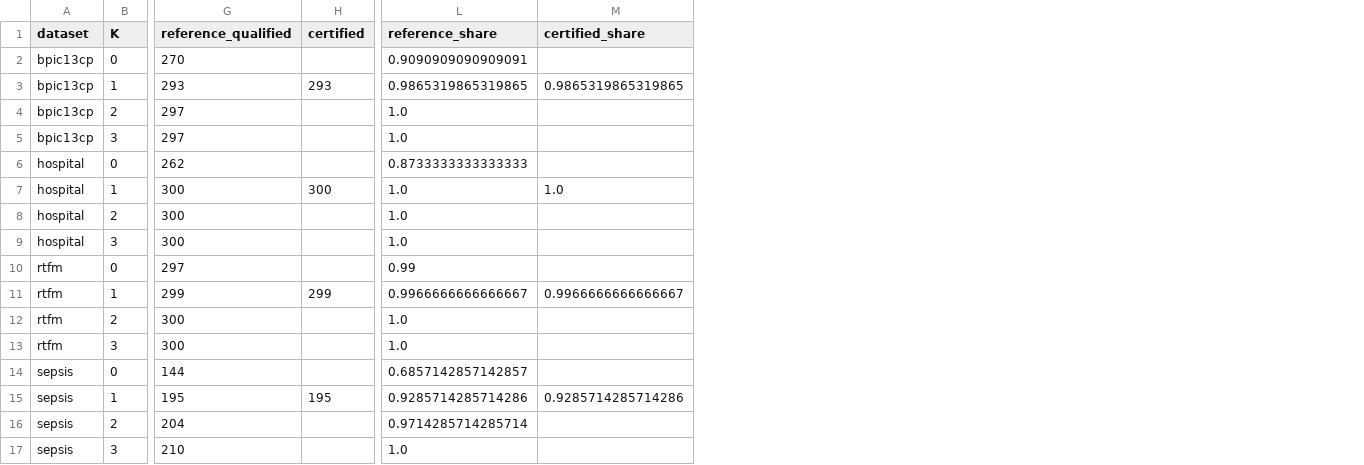
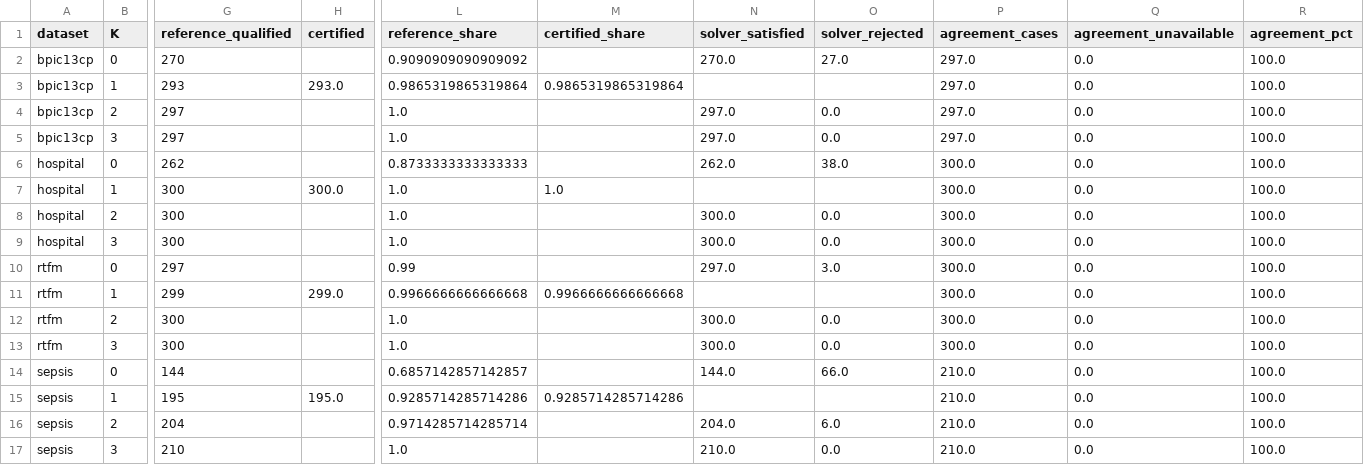
Before and after one commit to ElmiraEbrahimi/zkALIGN, a CSV file: eval/results/utility_summary.csv, drawn as a sheet; only a part is shown, gaps mark what is left out; the diff names each change by its address in the sheet, - before the commit and + after, or states it on an @@ line.

Commit message:
fix(eval): correct statistical reporting and add reproducible figure data
Use repeated compilation/setup measurements; distinguish solver satisfaction from Groth16 certification; summarize paired per-case overhead and structural model scaling with sample deviations; label single-run trace observations separately from repeated samples.

Add standalone color plotting with one source CSV per figure and regression tests. Preserve raw benchmark observations and proof-system logic; exclude generated PDFs and paper-writing artifacts. Validation: 15 evaluation tests and 12 MiMC/Merkle tests passed; no full evaluation rerun.

```diff
--- a/eval/results/utility_summary.csv
+++ b/eval/results/utility_summary.csv
+column N (solver_satisfied), rows 2-17: 270.0 |  | 297.0 | 297.0 | 262.0 |  | 300.0 | 300.0 | 297.0 |  | 300.0 | 300.0 | 144.0 |  | 204.0 | 210.0
+column O (solver_rejected), rows 2-17: 27.0 |  | 0.0 | 0.0 | 38.0 |  | 0.0 | 0.0 | 3.0 |  | 0.0 | 0.0 | 66.0 |  | 6.0 | 0.0
+column P (agreement_cases), rows 2-17: 297.0 | 297.0 | 297.0 | 297.0 | 300.0 | 300.0 | 300.0 | 300.0 | 300.0 | 300.0 | 300.0 | 300.0 | 210.0 | 210.0 | 210.0 | 210.0
+column Q (agreement_unavailable), rows 2-17: all 0.0
+column R (agreement_pct), rows 2-17: all 100.0
-L2 (reference_share): 0.9090909090909091
+L2 (reference_share): 0.9090909090909092
-H3 (certified): 293
+H3 (certified): 293.0
-L3 (reference_share): 0.9865319865319865
+L3 (reference_share): 0.9865319865319864
-M3 (certified_share): 0.9865319865319865
+M3 (certified_share): 0.9865319865319864
-H7 (certified): 300
+H7 (certified): 300.0
-H11 (certified): 299
+H11 (certified): 299.0
-L11 (reference_share): 0.9966666666666667
+L11 (reference_share): 0.9966666666666668
-M11 (certified_share): 0.9966666666666667
+M11 (certified_share): 0.9966666666666668
-H15 (certified): 195
+H15 (certified): 195.0
```
Also changed, not shown: 22 other files.
